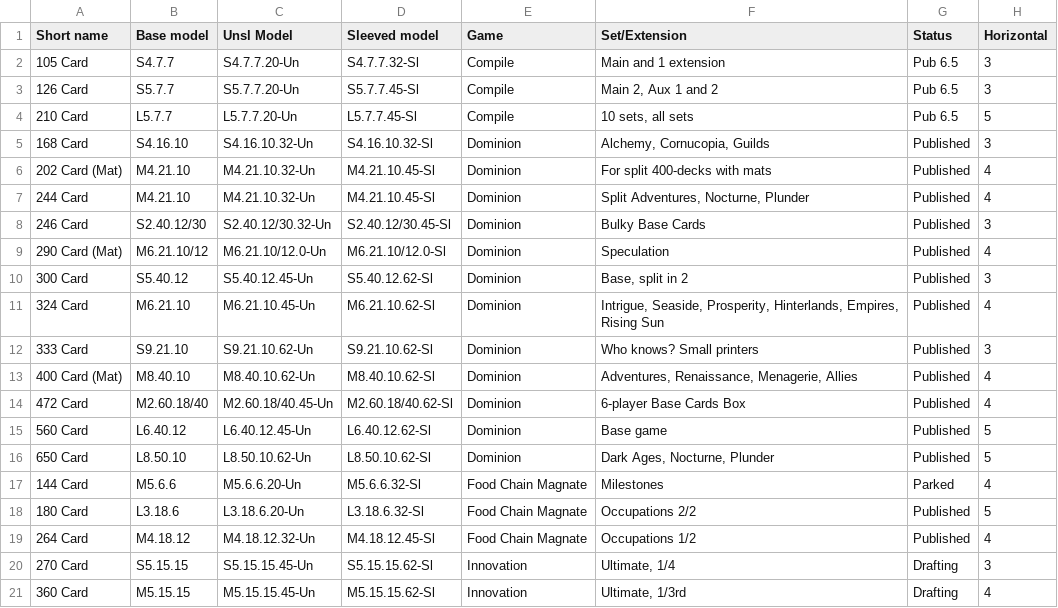
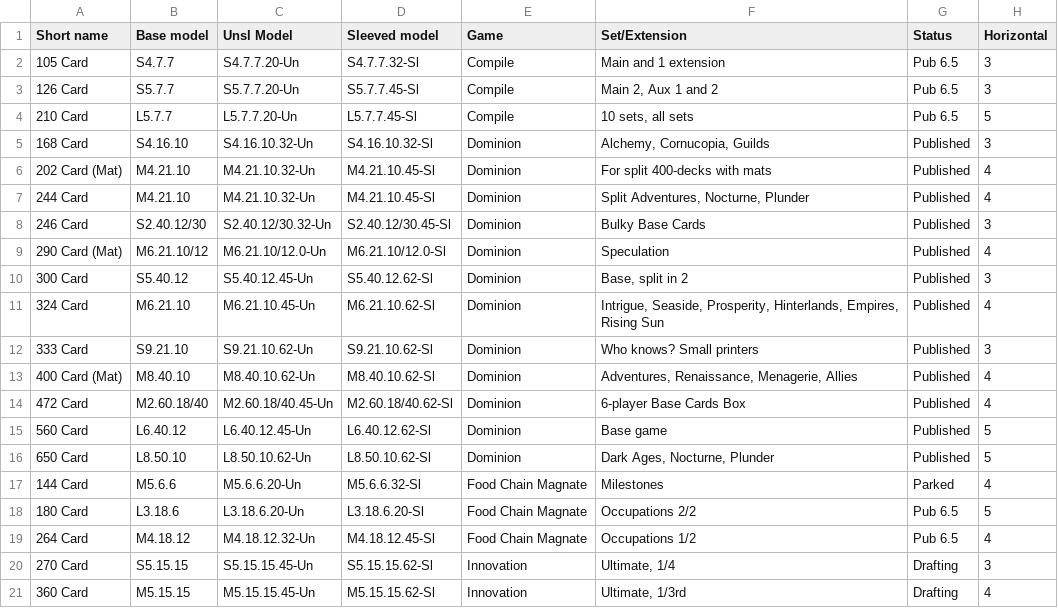
Before and after one commit to amertner/cardcascade, a CSV file: automation/parts.csv, drawn as a sheet; only a part is shown; the diff names each change by its address in the sheet, - before the commit and + after, or states it on an @@ line.

```diff
--- a/automation/parts.csv
+++ b/automation/parts.csv
-D18 (Sleeved model): L3.18.6.32-Sl
+D18 (Sleeved model): L3.18.6.20-Sl
-G18:G19 (Status): Published
+G18:G19 (Status): Pub 6.5
```
Also changed, not shown: automation/onshape_api_log.csv, automation/state/Food Chain Magnate.csv, 18 other files.
